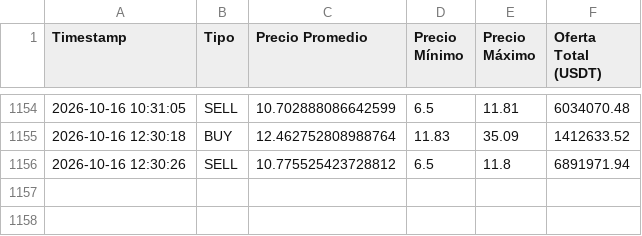
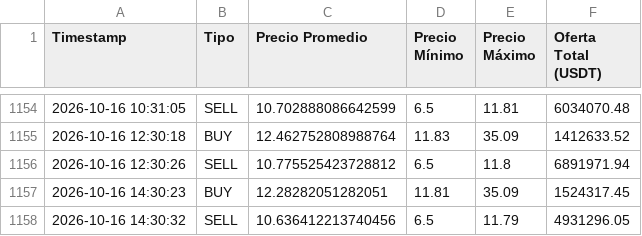
Before and after one commit to garni10/Binance-Hiper, a CSV file: data/resumen_binance3.csv, drawn as a sheet; only a part is shown, gaps mark what is left out; the diff names each change by its address in the sheet, - before the commit and + after, or states it on an @@ line.

```diff
--- a/data/resumen_binance3.csv
+++ b/data/resumen_binance3.csv
+row 1157: 2026-10-16 14:30:23 | BUY | 12.28282051282051 | 11.81 | 35.09 | 1524317.45
+row 1158: 2026-10-16 14:30:32 | SELL | 10.636412213740456 | 6.5 | 11.79 | 4931296.05
```
Also changed, not shown: 1 other file.
